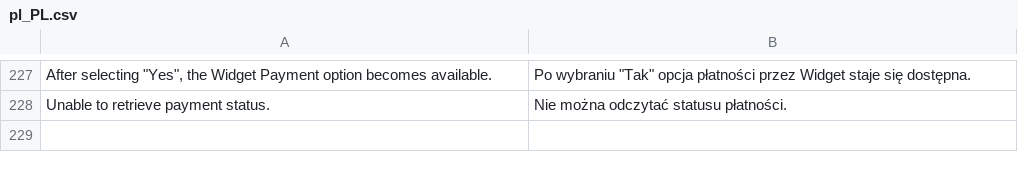
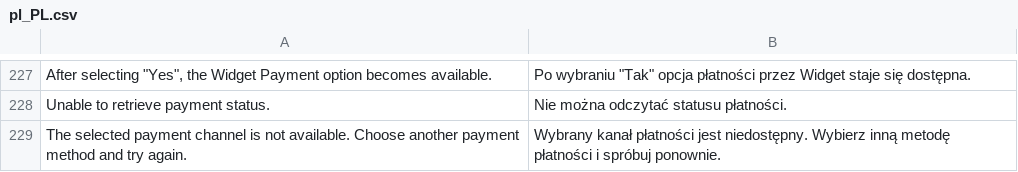
Before and after one commit to bluepayment-plugin/magento-2.x-plugin, a CSV file: i18n/pl_PL.csv, drawn as a sheet; only a part is shown, gaps mark what is left out; the diff names each change by its address in the sheet, - before the commit and + after, or states it on an @@ line.

Commit message:
Validate gateway_id at placement, redirect and multishipping
Every channel places orders with method bluepayment and a gateway_id
that nothing checked; the one-page redirect controller and the
multishipping payment request also used it as given. REST/GraphQL
clients and guests could pay through a gateway that is inactive,
force-disabled, configured for another store or currency, outside its
amount range, or (1503) offered only to logged-in customers.

GatewayValidator applies the getActiveGateways() filters with an
explicit store and the rounded transaction amount. Payment::validate()
uses it for the quote and the placed order (amount on the order;
multishipping combined total on the quote), Create checks the
requested gateway against the order before the transaction, and
Multishipping\PlaceOrder checks the combined amount before the payment
request.

```diff
--- a/i18n/pl_PL.csv
+++ b/i18n/pl_PL.csv
+row 229: The selected payment channel is not available. Choose another payment method and try again. | Wybrany kanał płatności jest niedostępny. Wybierz inną metodę płatności i spróbuj ponownie.
```
Also changed, not shown: i18n/en_US.csv, 4 other files.
